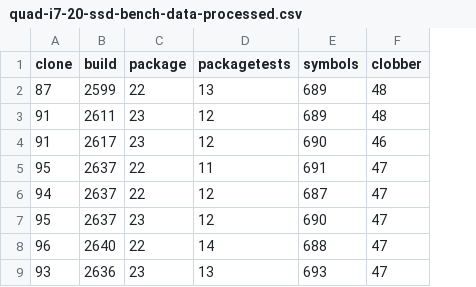
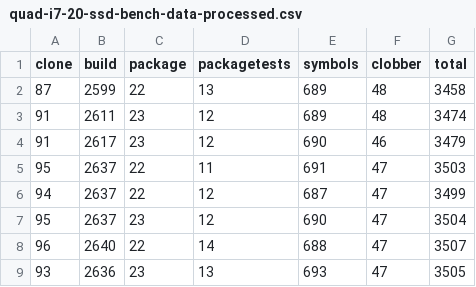
Before and after one commit to jhford/mozilla-build-benchmarks, a CSV file: plain/quad-i7-20-ssd-bench-data-processed.csv, drawn as a sheet; only a part is shown; the diff names each change by its address in the sheet, - before the commit and + after, or states it on an @@ line.

```diff
--- a/plain/quad-i7-20-ssd-bench-data-processed.csv
+++ b/plain/quad-i7-20-ssd-bench-data-processed.csv
+column G (total), rows 2-9: 3458 | 3474 | 3479 | 3503 | 3499 | 3504 | 3507 | 3505
```
Also changed, not shown: plain/dual-i5-23-hd-bench-data-processed.csv, plain/dual-i7-27-hd-bench-data-processed.csv, 2 other files.
